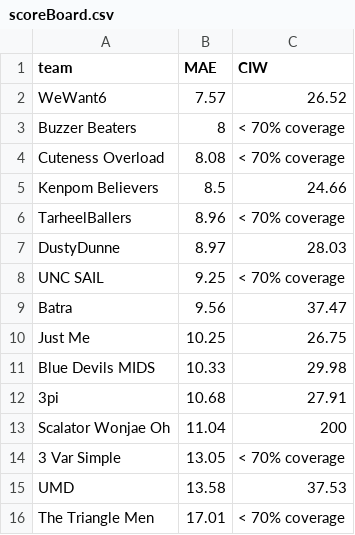
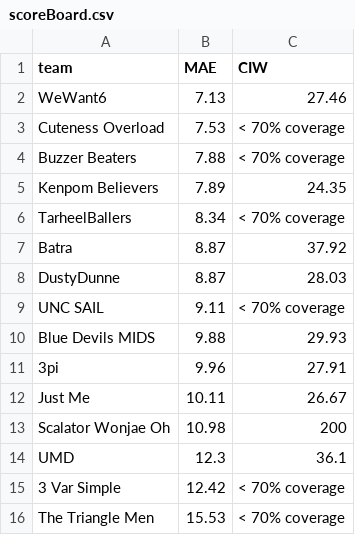
Before and after one commit to triangle-sports/triangle-sports.github.io, a CSV file: scripts/scoreBoard.csv, drawn as a sheet.

```diff
--- a/scripts/scoreBoard.csv
+++ b/scripts/scoreBoard.csv
@@ -1,16 +1,16 @@
 team,MAE,CIW
-WeWant6,7.57,26.52
-Buzzer Beaters,8,< 70% coverage
-Cuteness Overload,8.08,< 70% coverage
-Kenpom Believers,8.5,24.66
-TarheelBallers,8.96,< 70% coverage
-DustyDunne,8.97,28.03
-UNC SAIL,9.25,< 70% coverage
-Batra,9.56,37.47
-Just Me,10.25,26.75
-Blue Devils MIDS,10.33,29.98
-3pi,10.68,27.91
-Scalator Wonjae Oh,11.04,200
-3 Var Simple,13.05,< 70% coverage
-UMD,13.58,37.53
-The Triangle Men,17.01,< 70% coverage
+WeWant6,7.13,27.46
+Cuteness Overload,7.53,< 70% coverage
+Buzzer Beaters,7.88,< 70% coverage
+Kenpom Believers,7.89,24.35
+TarheelBallers,8.34,< 70% coverage
+Batra,8.87,37.92
+DustyDunne,8.87,28.03
+UNC SAIL,9.11,< 70% coverage
+Blue Devils MIDS,9.88,29.93
+3pi,9.96,27.91
+Just Me,10.11,26.67
+Scalator Wonjae Oh,10.98,200
+UMD,12.3,36.1
+3 Var Simple,12.42,< 70% coverage
+The Triangle Men,15.53,< 70% coverage
```
Also changed, not shown: data/scores.csv, 6 other files.
